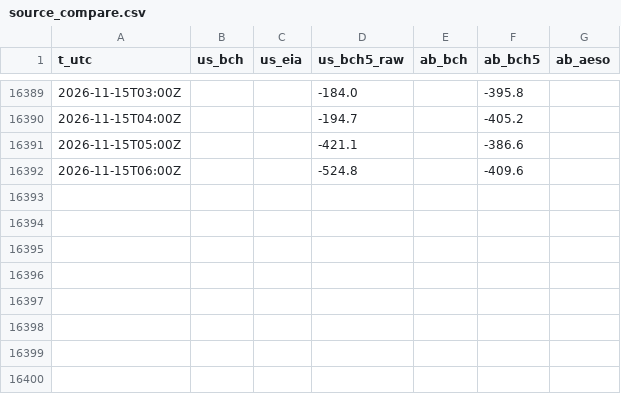
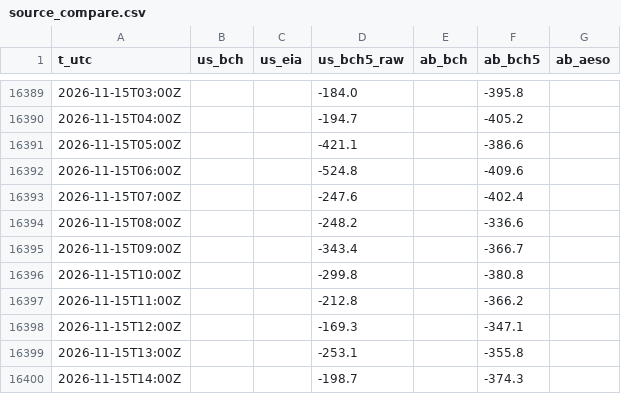
Before and after one commit to warrenboyle/bc-powerflow, a CSV file: docs/source_compare.csv, drawn as a sheet; only a part is shown, gaps mark what is left out; the diff names each change by its address in the sheet, - before the commit and + after, or states it on an @@ line.

```diff
--- a/docs/source_compare.csv
+++ b/docs/source_compare.csv
+row 16393: 2026-11-15T07:00Z |  |  | -247.6 |  | -402.4
+row 16394: 2026-11-15T08:00Z |  |  | -248.2 |  | -336.6
+row 16395: 2026-11-15T09:00Z |  |  | -343.4 |  | -366.7
+row 16396: 2026-11-15T10:00Z |  |  | -299.8 |  | -380.8
+row 16397: 2026-11-15T11:00Z |  |  | -212.8 |  | -366.2
+row 16398: 2026-11-15T12:00Z |  |  | -169.3 |  | -347.1
+row 16399: 2026-11-15T13:00Z |  |  | -253.1 |  | -355.8
+row 16400: 2026-11-15T14:00Z |  |  | -198.7 |  | -374.3
```
Also changed, not shown: docs/hourly.csv, 2 other files.
